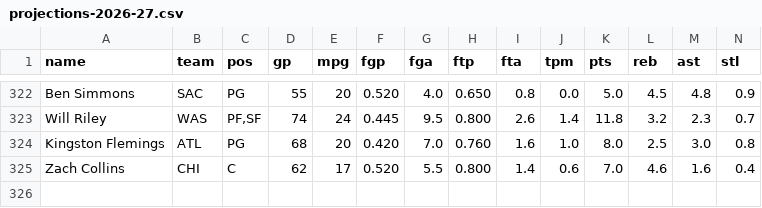
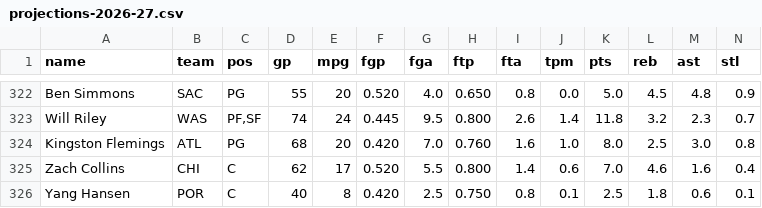
Before and after one commit to nic095layson/fantasy-basketball-2026-27, a CSV file: report/projections-2026-27.csv, drawn as a sheet; only a part is shown, gaps mark what is left out; rows hold the shown columns only; the diff names each change by its address in the sheet, - before the commit and + after, or states it on an @@ line.

```diff
--- a/report/projections-2026-27.csv
+++ b/report/projections-2026-27.csv
+row 326: Yang Hansen | POR | C | 40 | 8 | 0.420 | 2.5 | 0.750 | 0.8 | 0.1 | 2.5 | 1.8 | 0.6 | 0.1
```
Also changed, not shown: report/roster-provenance.csv, 3 other files.
